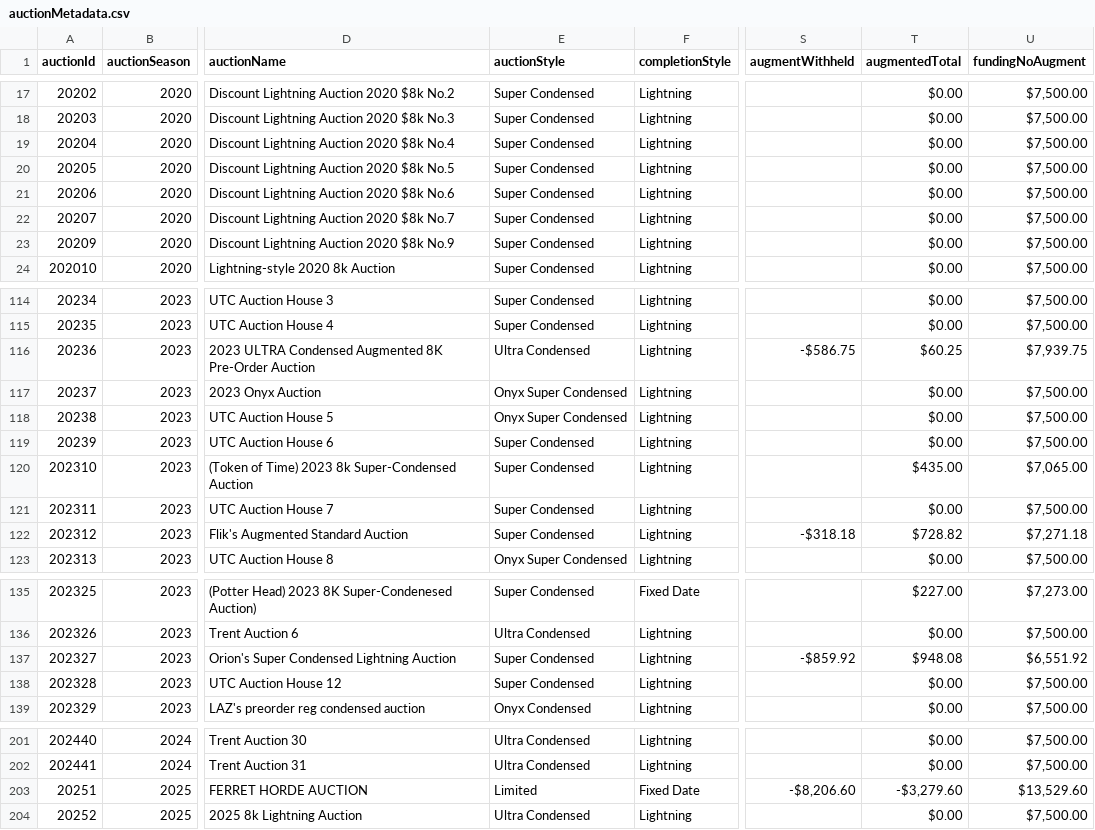
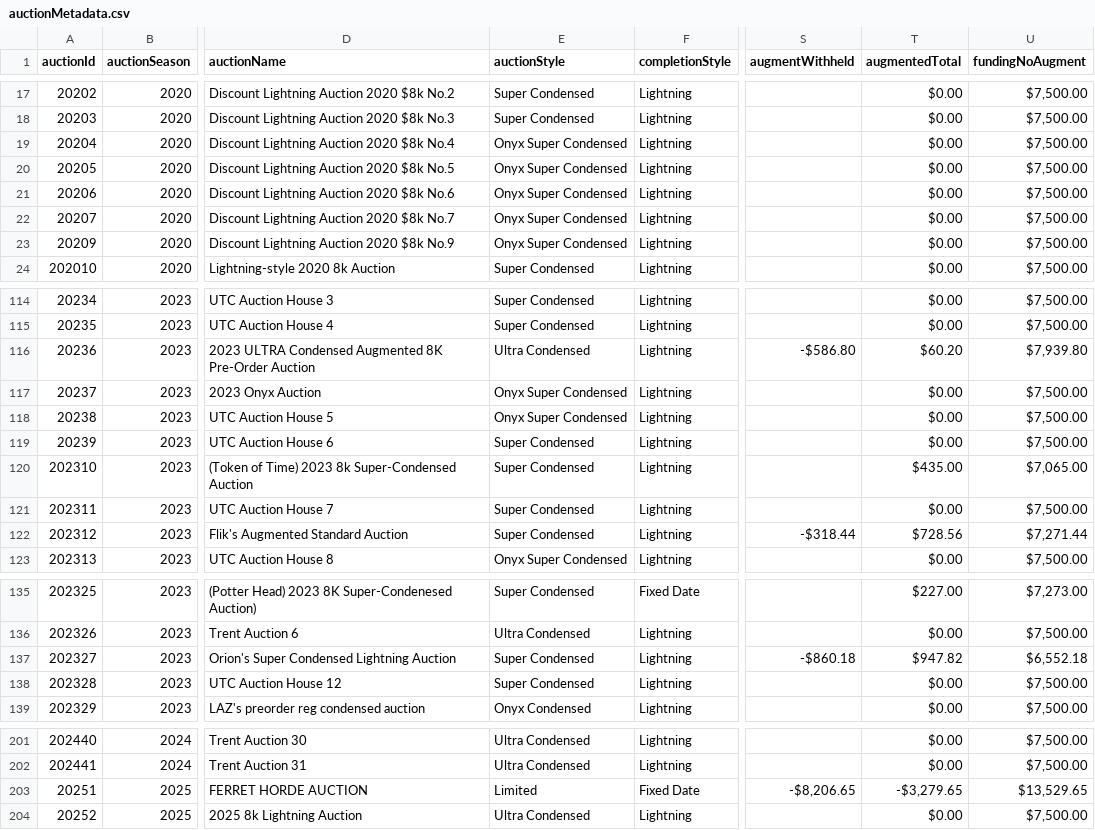
Before and after one commit to mjdomask-jpg/trueDungeonAuctionPrices, a CSV file: public/data/auctionMetadata.csv, drawn as a sheet; only a part is shown, gaps mark what is left out; the diff names each change by its address in the sheet, - before the commit and + after, or states it on an @@ line.

Commit message:
Publish from sheet: 4 data files (#120)
auctionMetadata.csv: 289 -> 289 rows
  prices.csv: 7753 -> 7753 rows
  onyx.csv: 1012 -> 1118 rows
  contextItems.csv: 750 -> 750 rows

Exported by apps-script/publishToSite.gs 2026-08-21.3.

```diff
--- a/public/data/auctionMetadata.csv
+++ b/public/data/auctionMetadata.csv
-E19:E23 (auctionStyle): Super Condensed
+E19:E23 (auctionStyle): Onyx Super Condensed
-S116 (augmentWithheld): -$586.75
+S116 (augmentWithheld): -$586.80
-T116 (augmentedTotal): $60.25
+T116 (augmentedTotal): $60.20
-U116 (fundingNoAugment): $7,939.75
+U116 (fundingNoAugment): $7,939.80
-S122 (augmentWithheld): -$318.18
+S122 (augmentWithheld): -$318.44
-T122 (augmentedTotal): $728.82
+T122 (augmentedTotal): $728.56
-U122 (fundingNoAugment): $7,271.18
+U122 (fundingNoAugment): $7,271.44
-S137 (augmentWithheld): -$859.92
+S137 (augmentWithheld): -$860.18
-T137 (augmentedTotal): $948.08
+T137 (augmentedTotal): $947.82
-U137 (fundingNoAugment): $6,551.92
+U137 (fundingNoAugment): $6,552.18
-S203 (augmentWithheld): -$8,206.60
+S203 (augmentWithheld): -$8,206.65
-T203 (augmentedTotal): -$3,279.60
+T203 (augmentedTotal): -$3,279.65
-U203 (fundingNoAugment): $13,529.60
+U203 (fundingNoAugment): $13,529.65
```
Also changed, not shown: public/data/contextItems.csv, public/data/prices.csv, 1 other file.
